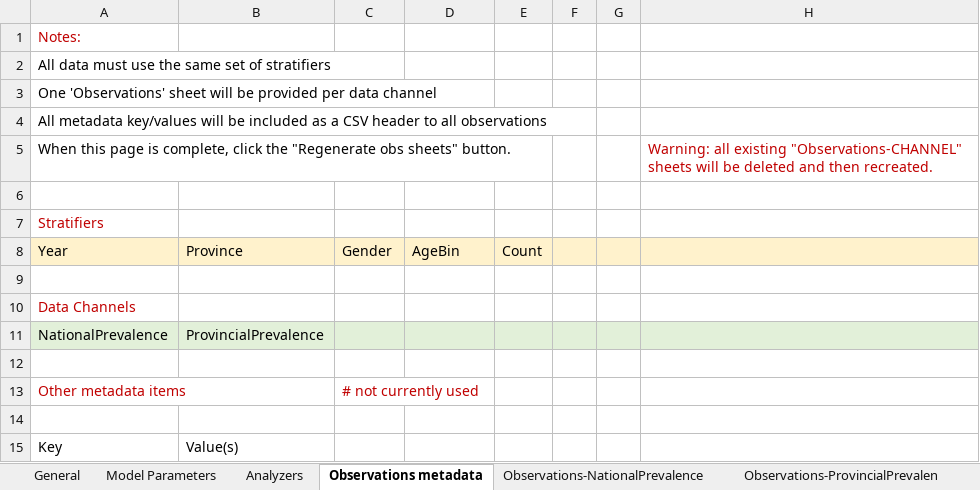
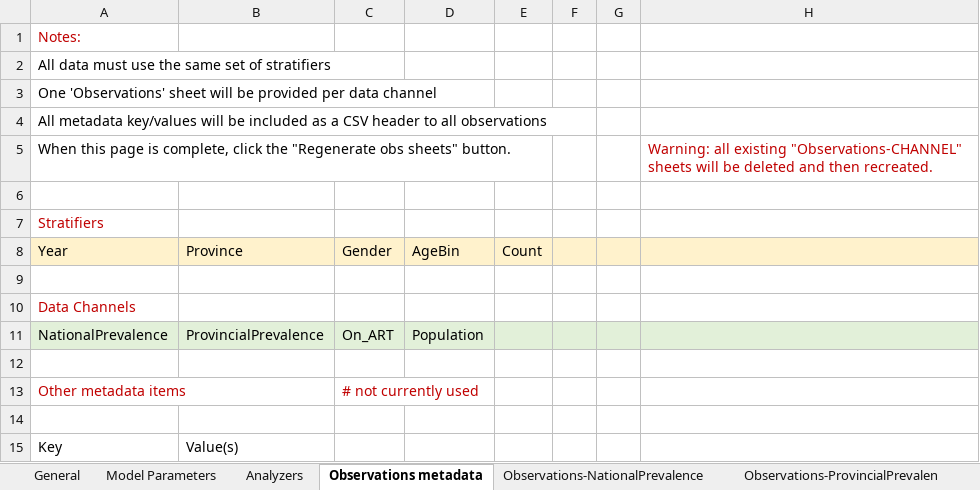
Before and after one commit to YeChen-IDM/dtk-tools-1, an Excel workbook: examples/Calibration/ingest/Data/calibration_ingest_form-SEARCH.xlsm, sheet Observations metadata, drawn as a sheet; values as stored, in another font and other column widths than the file's, no borders; charts and pictures not drawn; the diff names each change by its address in the sheet, - before the commit and + after, or states it on an @@ line.

```diff
--- a/examples/Calibration/ingest/Data/calibration_ingest_form-SEARCH.xlsm (sheet Observations metadata)
+++ b/examples/Calibration/ingest/Data/calibration_ingest_form-SEARCH.xlsm (sheet Observations metadata)
-C11: (empty)
+C11: On_ART
-D11: (empty)
+D11: Population
```
Also changed, not shown: sheet Analyzers, sheet Observations-NationalPrevalence, sheet Observations-ProvincialPrevalen, other sheet tabs, 11 other files.
